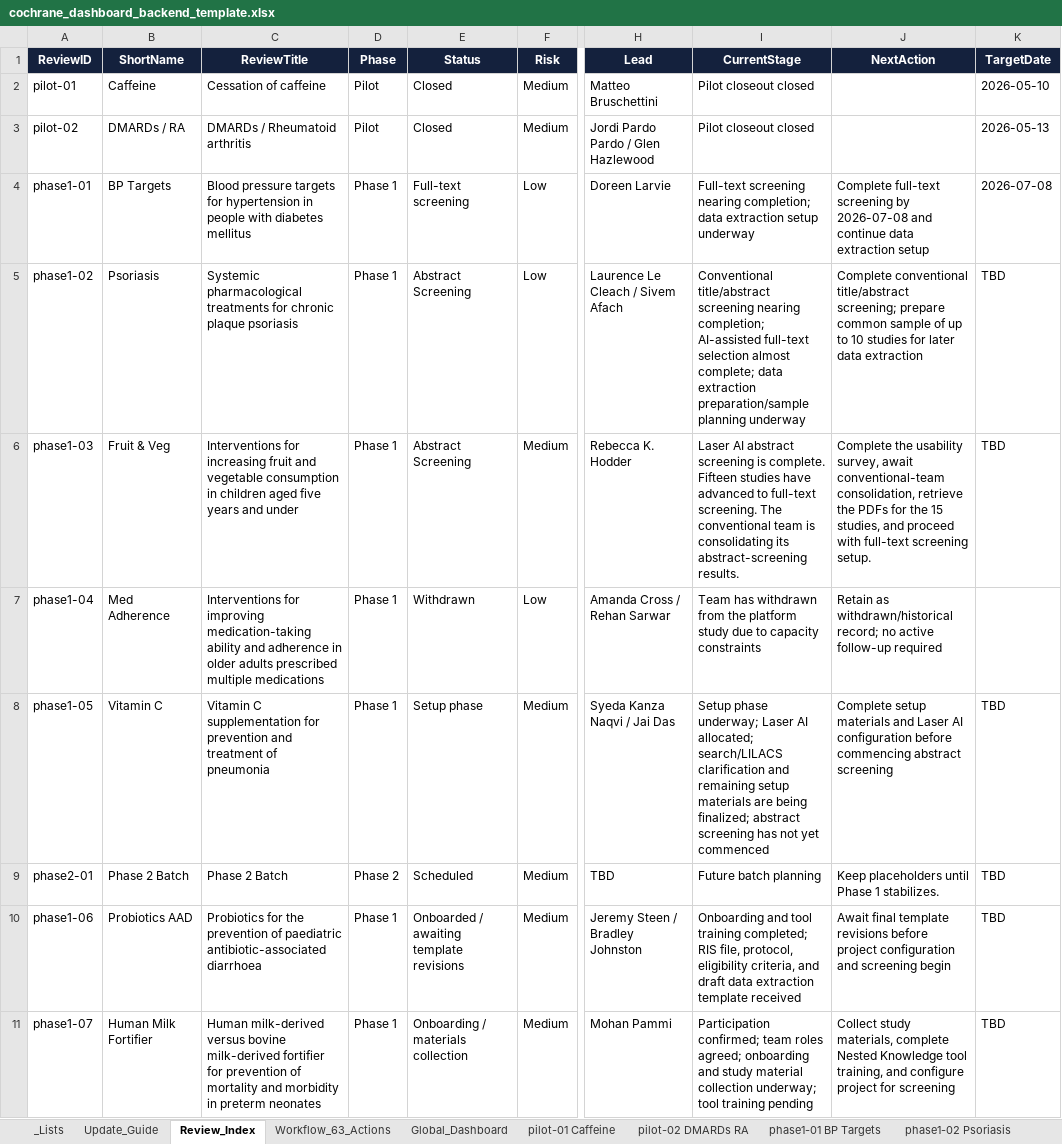
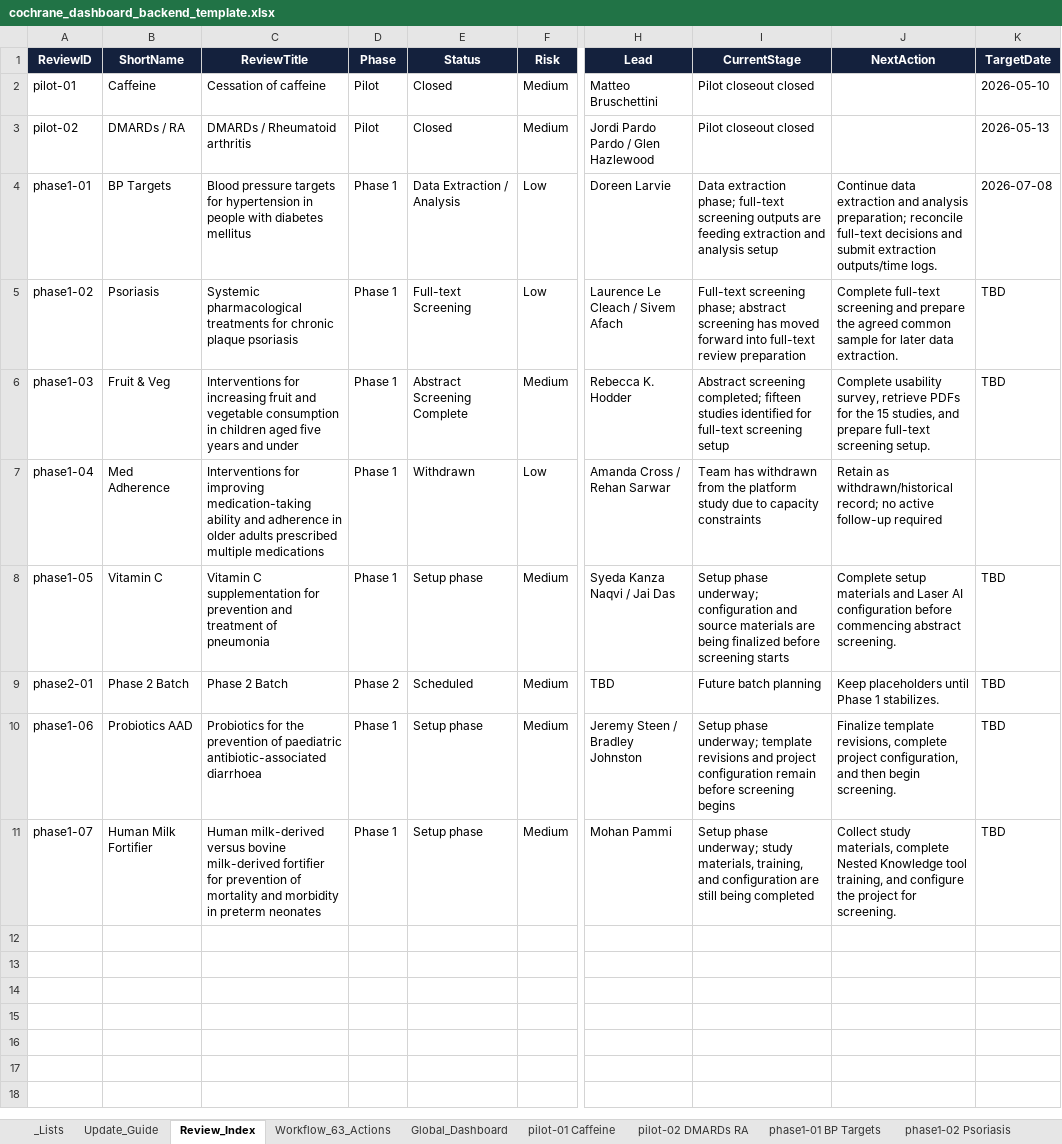
Before and after one commit to pkrishnakishore/Cochrane, an Excel workbook: AI-Platform-Study/dashboard/cochrane_dashboard_backend_template.xlsx, sheet Review_Index, drawn as a sheet; only a part is shown, gaps mark what is left out; values as stored, in another font and other column widths than the file's, no borders; table styles not drawn; the diff names each change by its address in the sheet, - before the commit and + after, or states it on an @@ line.

Commit message:
Correct review phase status cards

```diff
--- a/AI-Platform-Study/dashboard/cochrane_dashboard_backend_template.xlsx (sheet Review_Index)
+++ b/AI-Platform-Study/dashboard/cochrane_dashboard_backend_template.xlsx (sheet Review_Index)
-E4 (Status): Full-text screening
+E4 (Status): Data Extraction / Analysis
-I4 (CurrentStage): Full-text screening nearing completion; data extraction setup underway
+I4 (CurrentStage): Data extraction phase; full-text screening outputs are feeding extraction and analysis setup
-J4 (NextAction): Complete full-text screening by 2026-07-08 and continue data extraction setup
+J4 (NextAction): Continue data extraction and analysis preparation; reconcile full-text decisions and submit extraction outputs/time logs.
-E5 (Status): Abstract Screening
+E5 (Status): Full-text Screening
-I5 (CurrentStage): Conventional title/abstract screening nearing completion; AI-assisted full-text selection almost complete; data extraction preparation/sample planning underway
+I5 (CurrentStage): Full-text screening phase; abstract screening has moved forward into full-text review preparation
-J5 (NextAction): Complete conventional title/abstract screening; prepare common sample of up to 10 studies for later data extraction
+J5 (NextAction): Complete full-text screening and prepare the agreed common sample for later data extraction.
-E6 (Status): Abstract Screening
+E6 (Status): Abstract Screening Complete
-I6 (CurrentStage): Laser AI abstract screening is complete. Fifteen studies have advanced to full-text screening. The conventional team is consolidating its abstract-screening results.
+I6 (CurrentStage): Abstract screening completed; fifteen studies identified for full-text screening setup
-J6 (NextAction): Complete the usability survey, await conventional-team consolidation, retrieve the PDFs for the 15 studies, and proceed with full-text screening…
+J6 (NextAction): Complete usability survey, retrieve PDFs for the 15 studies, and prepare full-text screening…
-I8 (CurrentStage): …phase underway; Laser AI allocated; search/LILACS clarification and remaining setup materials are being finalized; abstract screening has not yet commenced
+I8 (CurrentStage): …phase underway; configuration and source materials are being finalized before screening starts
-J8 (NextAction): …commencing abstract screening
+J8 (NextAction): …commencing abstract screening.
-E10 (Status): Onboarded / awaiting template revisions
+E10 (Status): Setup phase
-I10 (CurrentStage): Onboarding and tool training completed; RIS file, protocol, eligibility criteria, and draft data extraction template received
+I10 (CurrentStage): Setup phase underway; template revisions and project configuration remain before screening begins
-J10 (NextAction): Await final template revisions before project configuration and screening begin
+J10 (NextAction): Finalize template revisions, complete project configuration, and then begin screening.
-E11 (Status): Onboarding / materials collection
+E11 (Status): Setup phase
-I11 (CurrentStage): Participation confirmed; team roles agreed; onboarding and study material collection underway; tool training pending
+I11 (CurrentStage): Setup phase underway; study materials, training, and configuration are still being completed
-J11 (NextAction): …and configure project for screening
+J11 (NextAction): …and configure the project for screening.
```
Also changed, not shown: sheet phase1-01 BP Targets, sheet phase1-02 Psoriasis, sheet phase1-06 Probiotics, sheet phase1-07 Human Milk, sheet phase1-05 Vitamin C, sheet phase1-03 Fruit & Veg, 1 more sheet, AI-Platform-Study/dashboard/data/cochrane_dashboard_backend_template.xlsx, 1 other file.
